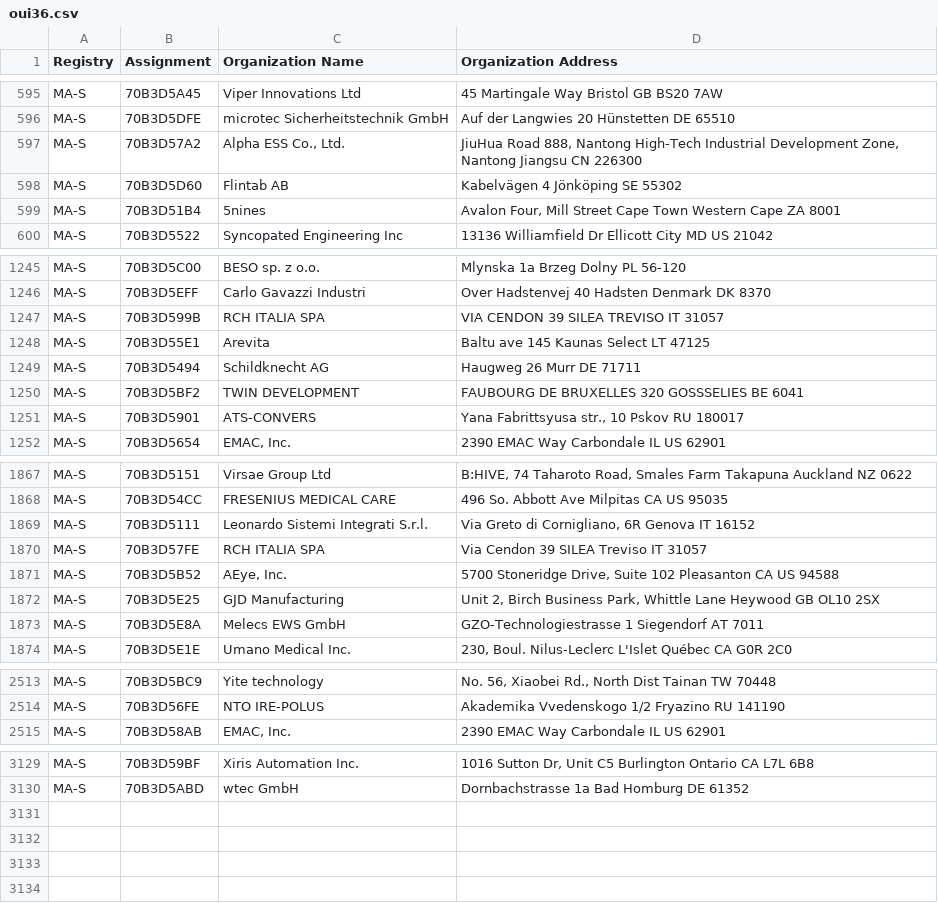
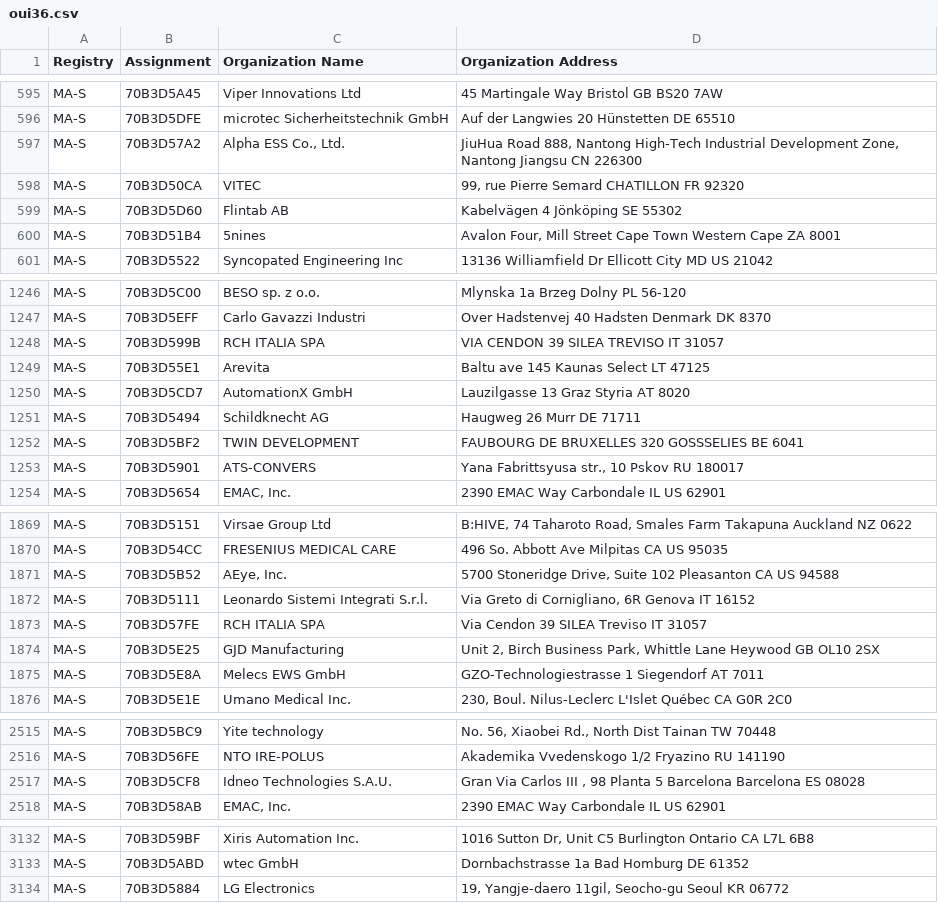
Before and after one commit to hdm/mac-ages, a CSV file: data/ieee/oui36.csv, drawn as a sheet; only a part is shown, gaps mark what is left out.

```diff
--- a/data/ieee/oui36.csv
+++ b/data/ieee/oui36.csv
@@ -597,2 +597,3 @@ MA-S,70B3D5DFE,microtec Sicherheitstechnik GmbH,Auf der Langwies 20 Hünstetten
 MA-S,70B3D57A2,"Alpha ESS Co., Ltd.","JiuHua Road 888, Nantong High-Tech Industrial Development Zone, Nantong Jiangsu CN 226300 "
+MA-S,70B3D50CA,VITEC,"99, rue Pierre Semard CHATILLON  FR 92320 "
 MA-S,70B3D5D60,Flintab AB,Kabelvägen 4 Jönköping  SE 55302
@@ -1248,2 +1249,3 @@ MA-S,70B3D599B,RCH ITALIA SPA ,VIA CENDON 39 SILEA  TREVISO  IT 31057
 MA-S,70B3D55E1,Arevita,Baltu ave 145 Kaunas Select LT 47125
+MA-S,70B3D5CD7,AutomationX GmbH,Lauzilgasse 13 Graz Styria AT 8020
 MA-S,70B3D5494,Schildknecht AG,Haugweg 26 Murr  DE 71711
@@ -1868,5 +1870,5 @@ MA-S,70B3D5151,Virsae Group Ltd,"B:HIVE, 74 Taharoto Road, Smales Farm Takapuna
 MA-S,70B3D54CC,FRESENIUS MEDICAL CARE,496 So. Abbott Ave Milpitas CA US 95035
+MA-S,70B3D5B52,"AEye, Inc.","5700 Stoneridge Drive, Suite 102 Pleasanton CA US 94588 "
 MA-S,70B3D5111,Leonardo Sistemi Integrati S.r.l.,"Via Greto di Cornigliano, 6R Genova  IT 16152 "
 MA-S,70B3D57FE,RCH ITALIA SPA ,Via Cendon 39 SILEA Treviso IT 31057
-MA-S,70B3D5B52,"AEye, Inc.","5700 Stoneridge Drive, Suite 102 Pleasanton CA US 94588 "
 MA-S,70B3D5E25,GJD Manufacturing,"Unit 2, Birch Business Park, Whittle Lane Heywood  GB OL10 2SX "
@@ -2514,2 +2516,3 @@ MA-S,70B3D5BC9,Yite technology,"No. 56, Xiaobei Rd., North Dist Tainan  TW 70448
 MA-S,70B3D56FE,NTO IRE-POLUS,Akademika Vvedenskogo 1/2 Fryazino  RU 141190
+MA-S,70B3D5CF8,Idneo Technologies S.A.U.,"Gran Via Carlos III , 98 Planta 5 Barcelona Barcelona ES 08028 "
 MA-S,70B3D58AB,"EMAC, Inc.",2390 EMAC Way Carbondale IL US 62901
@@ -3130 +3133,2 @@ MA-S,70B3D59BF,Xiris Automation Inc.,"1016 Sutton Dr, Unit C5 Burlington Ontario
 MA-S,70B3D5ABD,wtec GmbH,Dornbachstrasse 1a Bad Homburg  DE 61352
+MA-S,70B3D5884,LG Electronics,"19, Yangje-daero 11gil, Seocho-gu Seoul  KR 06772 "
```
Also changed, not shown: data/ieee/mam.csv, 2 other files.
